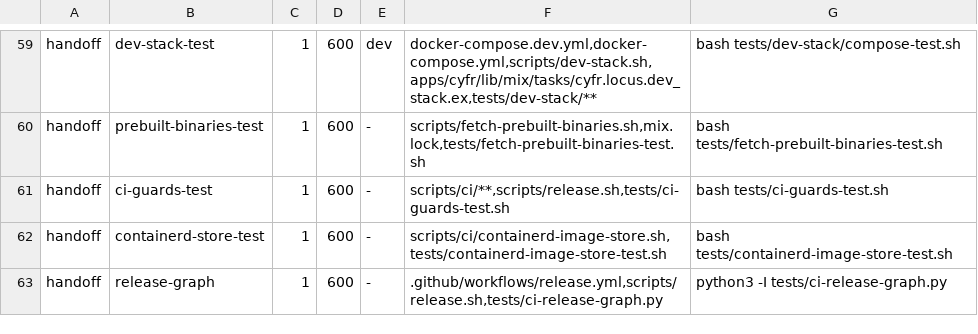
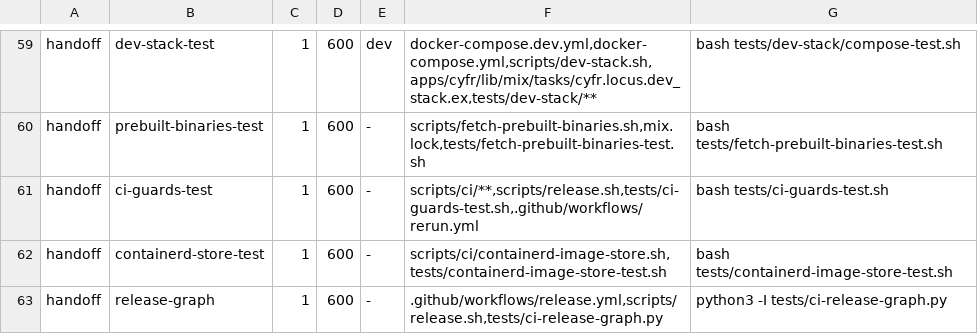
Before and after one commit to cyfrworks/cyfr, a TSV file: scripts/stages.tsv, drawn as a sheet; only a part is shown, gaps mark what is left out.

Commit message:
A red Test run is rerun once and a red night opens an issue
A new workflow, rerun.yml, follows each completed run of the Test
workflow for a pull request or a push on main: a first attempt that
failed has its failed jobs rerun once; a rerun that passed adds a comment
naming the run, the commit, the jobs that failed and the failing tests
their logs name to the open "Flaky tests" issue; a rerun red again on
main comments on "Test is red twice on main", and on a pull request is
left red. The host nightly's report and its watchdog each comment on, or
open, an issue of a fixed title when red and close it when green.

scripts/ci/reds.py holds every decision and reads and writes only run,
job and issue records through gh; the workflows check out that one file
from the default branch and hand it the run's facts through the
environment. tests/ci-guards-test.sh proves each branch against a
stand-in gh and the workflow's shape; tests/stage-test.sh holds the host
nightly's new steps and permissions.

```diff
--- a/scripts/stages.tsv
+++ b/scripts/stages.tsv
@@ -60,3 +60,3 @@ handoff	dev-stack-test	1	600	dev	docker-compose.dev.yml,docker-compose.yml,scrip
 handoff	prebuilt-binaries-test	1	600	-	scripts/fetch-prebuilt-binaries.sh,mix.lock,tests/fetch-prebuilt-binaries-test.sh	bash tests/fetch-prebuilt-binaries-test.sh
-handoff	ci-guards-test	1	600	-	scripts/ci/**,scripts/release.sh,tests/ci-guards-test.sh	bash tests/ci-guards-test.sh
+handoff	ci-guards-test	1	600	-	scripts/ci/**,scripts/release.sh,tests/ci-guards-test.sh,.github/workflows/rerun.yml	bash tests/ci-guards-test.sh
 handoff	containerd-store-test	1	600	-	scripts/ci/containerd-image-store.sh,tests/containerd-image-store-test.sh	bash tests/containerd-image-store-test.sh
```
Also changed, not shown: 6 other files.
